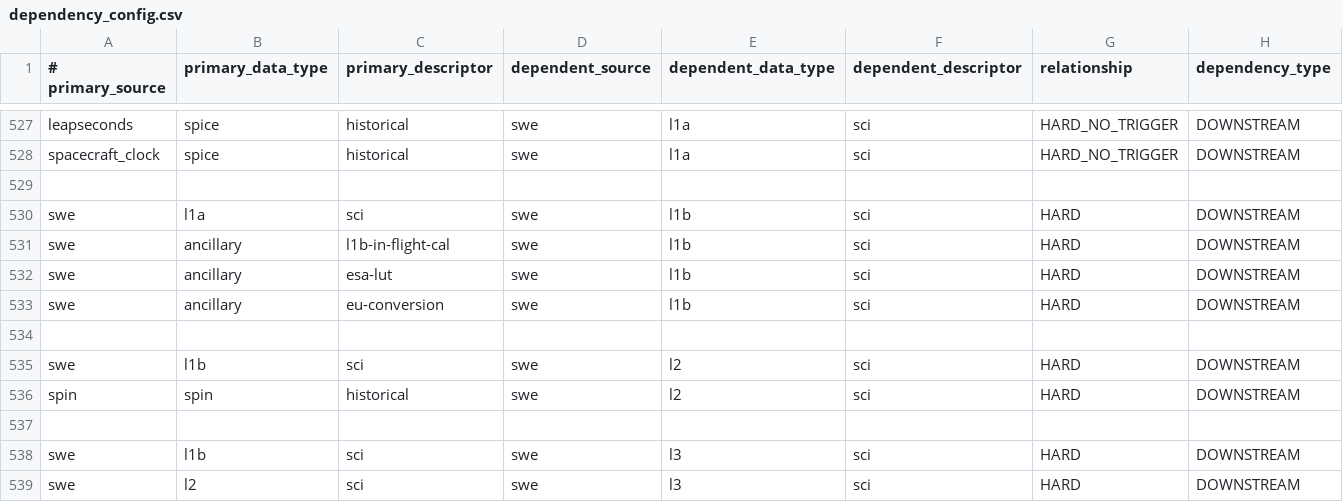
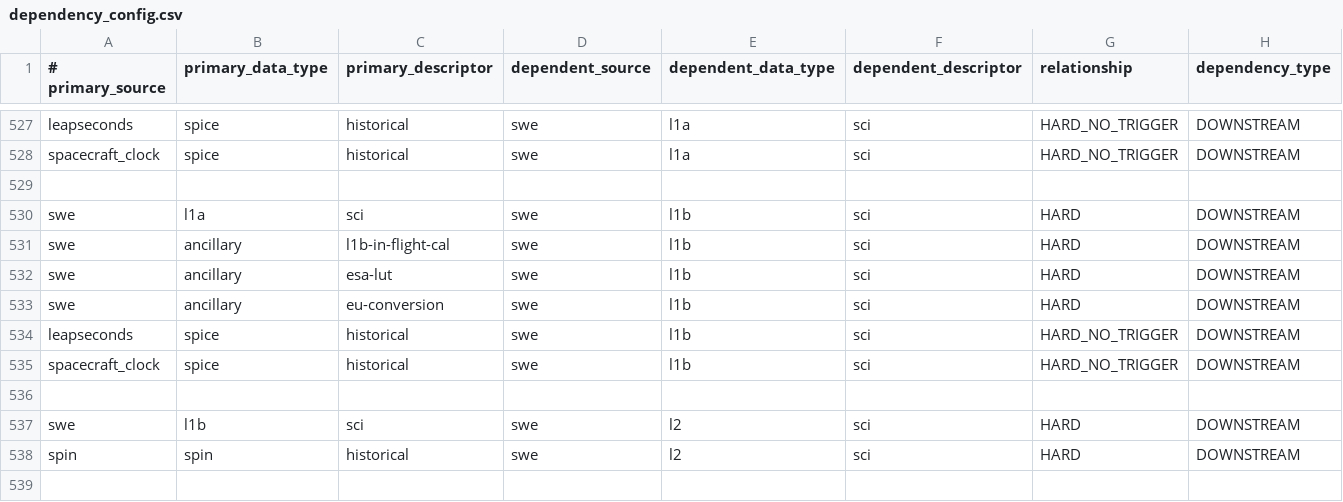
Before and after one commit to laspsandoval/sds-data-manager, a CSV file: sds_data_manager/lambda_code/SDSCode/pipeline_lambdas/dependency_config.csv, drawn as a sheet; only a part is shown, gaps mark what is left out; the shorter side is filled out with more unchanged rows.

Commit message:
SWE: L1B dependency needs time kernels (#644)

```diff
--- a/sds_data_manager/lambda_code/SDSCode/pipeline_lambdas/dependency_config.csv
+++ b/sds_data_manager/lambda_code/SDSCode/pipeline_lambdas/dependency_config.csv
@@ -533,2 +533,4 @@ swe, ancillary, esa-lut, swe, l1b, sci, HARD, DOWNSTREAM
 swe, ancillary, eu-conversion, swe, l1b, sci, HARD, DOWNSTREAM
+leapseconds, spice, historical, swe, l1b, sci, HARD_NO_TRIGGER, DOWNSTREAM
+spacecraft_clock, spice, historical, swe, l1b, sci, HARD_NO_TRIGGER, DOWNSTREAM
 
```
Also changed, not shown: 1 other file.
